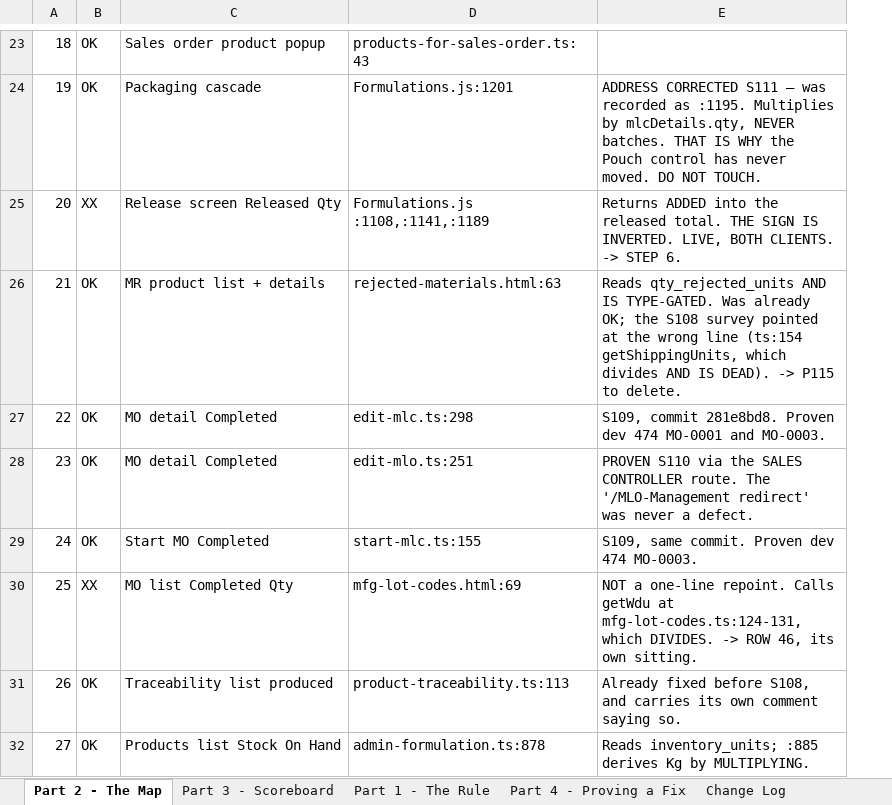
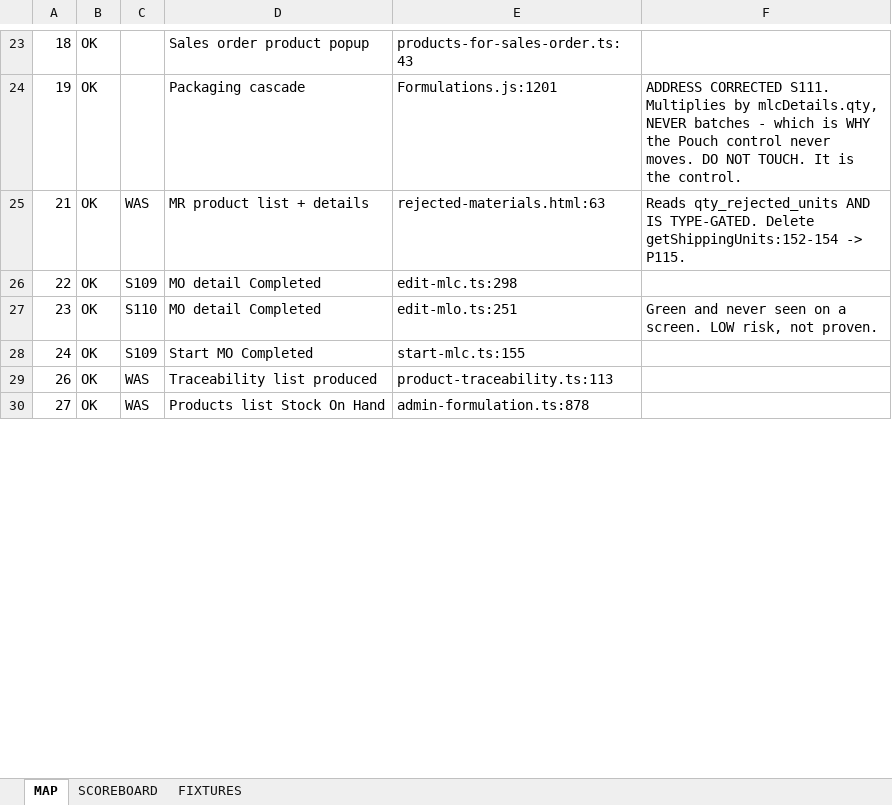
Before and after one commit to Mintygadhok/abletrace-lab-docs, an Excel workbook: UNITS-BIBLE.xlsx, sheet MAP, drawn as a sheet; only a part is shown, gaps mark what is left out; values as stored, in another font and other column widths than the file's, no cell formats; charts and pictures not drawn; removed rows and columns are numbered as before the commit, all else as after; the diff covers the shown part only; the diff names each change by its address in the sheet, - before the commit and + after, or states it on an @@ line.

Commit message:
S115: final_qty_kg is derived from the unit figure, and the prod column landed. The unit weight was not in Formulations.js at all - four documents said it was in reach in the packaging cascade and two greps disproved it. Minty ruled the campaign closes with S116's clean reduction.

```diff
--- a/UNITS-BIBLE.xlsx (sheet MAP)
+++ b/UNITS-BIBLE.xlsx (sheet MAP)
-sheet tab: Part 2 - The Map
+sheet tab: MAP
-sheet tab: Part 3 - Scoreboard
+sheet tab: SCOREBOARD
-sheet tab: Part 1 - The Rule
+sheet tab: FIXTURES
-sheet tab: Part 4 - Proving a Fix
-sheet tab: Change Log
+column C, rows 25-30: WAS | S109 | S110 | S109 | WAS | WAS
-column E, row 24: ADDRESS CORRECTED S111 — was recorded as :1195. Multiplies by mlcDetails.qty, NEVER batches. THAT IS WHY the Pouch control has never moved. DO NOT TOUCH.; rows 26-29: Reads qty_rejected_units AND IS TYPE-GATED. Was already OK; the S108 survey pointed at the wrong line (ts:154 getShippingUnits, which divides AND IS DEAD). -> P115 to delete. | S109, commit 281e8bd8. Proven dev 474 MO-0001 and MO-0003. | PROVEN S110 via the SALES CONTROLLER route. The '/MLO-Management redirect' was never a defect. | S109, same commit. Proven dev 474 MO-0003.; rows 31-32: Already fixed before S108, and carries its own comment saying so. | Reads inventory_units; :885 derives Kg by MULTIPLYING.
+column F, rows 24-27: ADDRESS CORRECTED S111. Multiplies by mlcDetails.qty, NEVER batches - which is WHY the Pouch control never moves. DO NOT TOUCH. It is the control. | Reads qty_rejected_units AND IS TYPE-GATED. Delete getShippingUnits:152-154 -> P115. |  | Green and never seen on a screen. LOW risk, not proven.
-row 25: 20 | XX | Release screen Released Qty | Formulations.js :1108,:1141,:1189 | Returns ADDED into the released total. THE SIGN IS INVERTED. LIVE, BOTH CLIENTS. -> STEP 6.
@@ row 30 moved to row 45: 25 @@
```
Also changed, not shown: 11 added rows, 13 removed rows and 12 edited cells elsewhere in this sheet, sheet SCOREBOARD, sheet FIXTURES, cell formats, charts or pictures, 4 other files.
